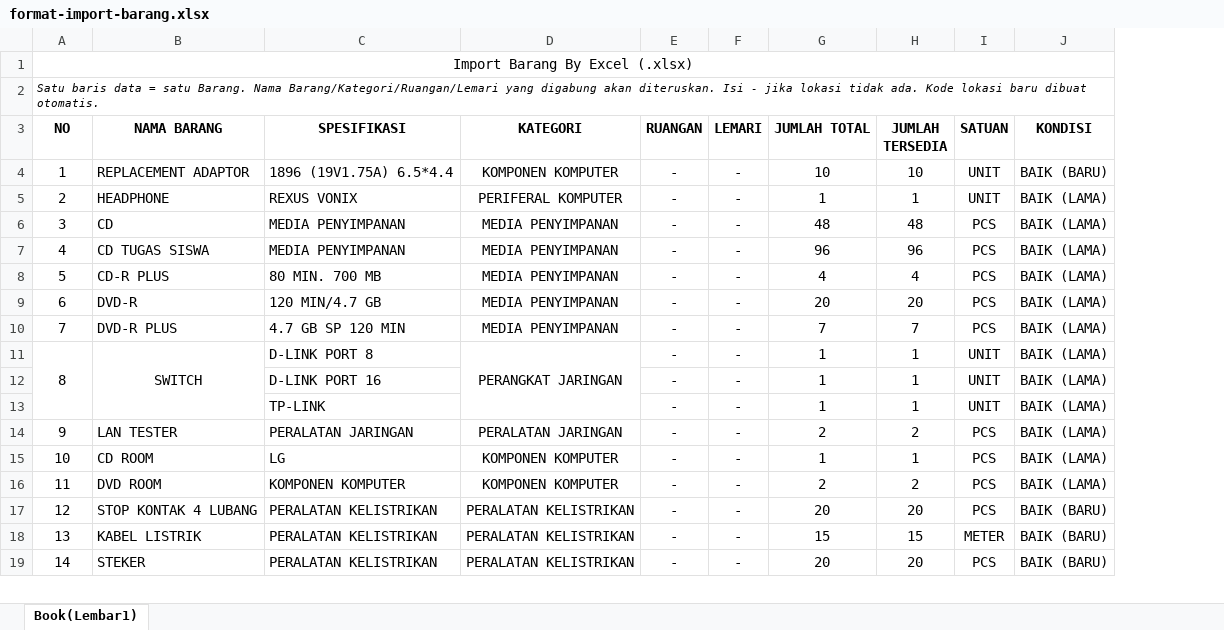
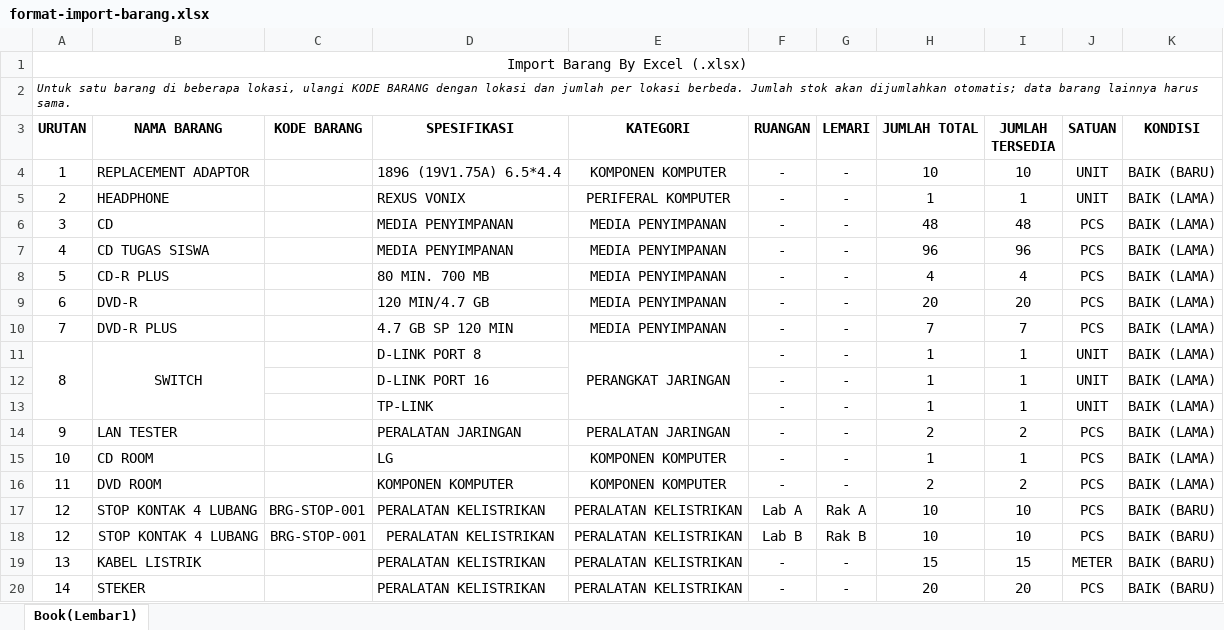
Before and after one commit to mjalaluddinr/Inventaris-aksata, an Excel workbook: public/import-templates/format-import-barang.xlsx, sheet Book(Lembar1), drawn as a sheet; only a part is shown; values as stored, in another font and other column widths than the file's, no borders; addresses are those after the commit; the diff names each change by its address in the sheet, - before the commit and + after, or states it on an @@ line.

```diff
--- a/public/import-templates/format-import-barang.xlsx (sheet Book(Lembar1))
+++ b/public/import-templates/format-import-barang.xlsx (sheet Book(Lembar1))
+column C (KODE BARANG), row 17: BRG-STOP-001
@@ column A (URUTAN) renumbered between rows 2 and 3 @@
-F17 (RUANGAN): -
+F17 (RUANGAN): Lab A
-G17 (LEMARI): -
+G17 (LEMARI): Rak A
-H17 (JUMLAH TOTAL): 20
+H17 (JUMLAH TOTAL): 10
-I17 (JUMLAH TERSEDIA): 20
+I17 (JUMLAH TERSEDIA): 10
+row 18: 12 | STOP KONTAK 4 LUBANG | BRG-STOP-001 | PERALATAN KELISTRIKAN | PERALATAN KELISTRIKAN | Lab B | Rak B | 10 | 10 | PCS | BAIK (BARU)
```
Also changed, not shown: 15 other files.
